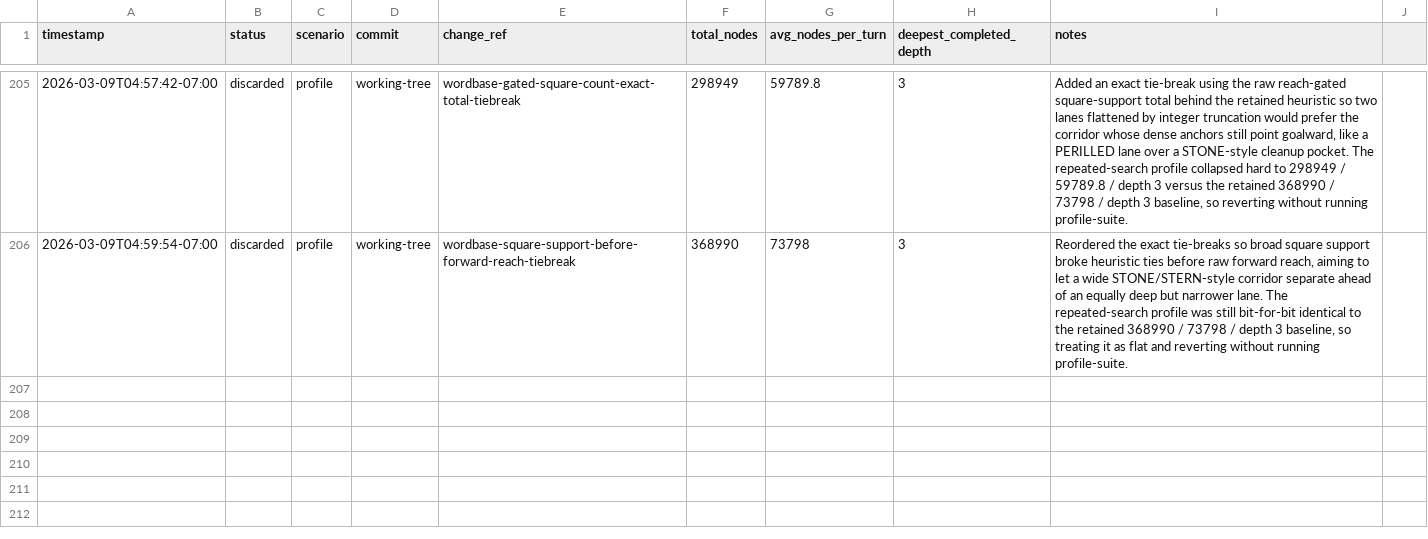
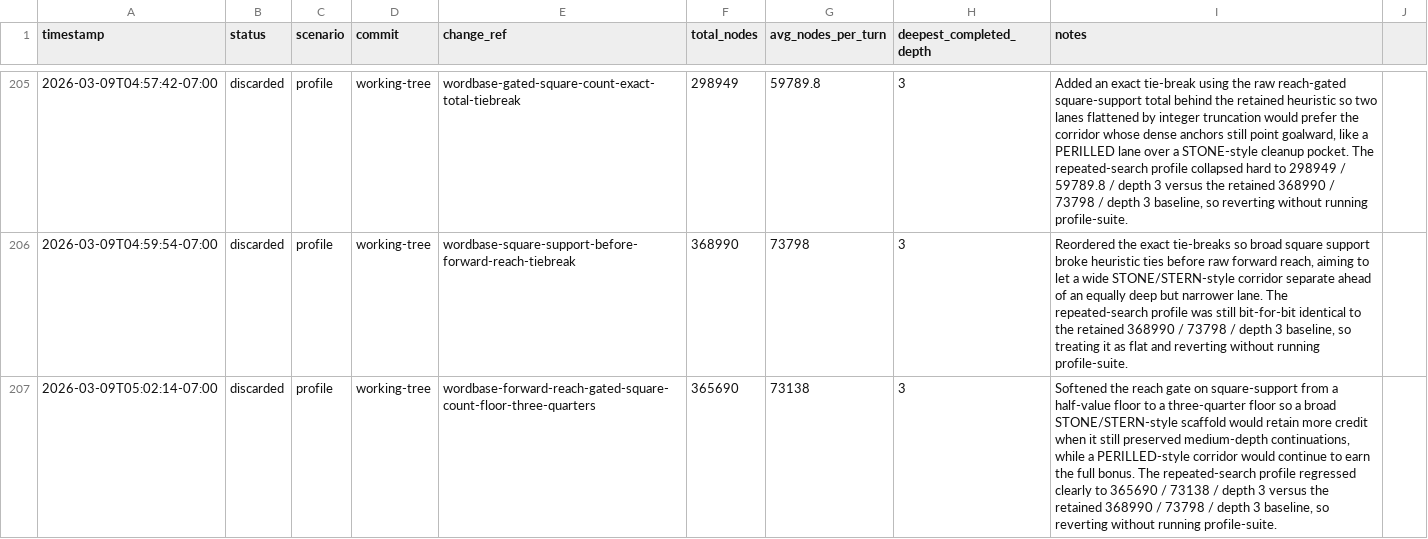
Before and after one commit to scottmsilver/wordbase-player, a CSV file: logs/agent-loop/worker-3/benchmark-progress.csv, drawn as a sheet; only a part is shown, gaps mark what is left out.

```diff
--- a/logs/agent-loop/worker-3/benchmark-progress.csv
+++ b/logs/agent-loop/worker-3/benchmark-progress.csv
@@ -206 +206,2 @@ timestamp,status,scenario,commit,change_ref,total_nodes,avg_nodes_per_turn,deepe
 2026-03-09T04:59:54-07:00,discarded,profile,working-tree,wordbase-square-support-before-forward-reach-tiebreak,368990,73798,3,"Reordered the exact tie-breaks so broad square support broke heuristic ties before raw forward reach, aiming to let a wide STONE/STERN-style corridor separate ahead of an equally deep but narrower lane. The repeated-search profile was still bit-for-bit identical to the retained 368990 / 73798 / depth 3 baseline, so treating it as flat and reverting without running profile-suite."
+2026-03-09T05:02:14-07:00,discarded,profile,working-tree,wordbase-forward-reach-gated-square-count-floor-three-quarters,365690,73138,3,"Softened the reach gate on square-support from a half-value floor to a three-quarter floor so a broad STONE/STERN-style scaffold would retain more credit when it still preserved medium-depth continuations, while a PERILLED-style corridor would continue to earn the full bonus. The repeated-search profile regressed clearly to 365690 / 73138 / depth 3 versus the retained 368990 / 73798 / depth 3 baseline, so reverting without running profile-suite."
```
